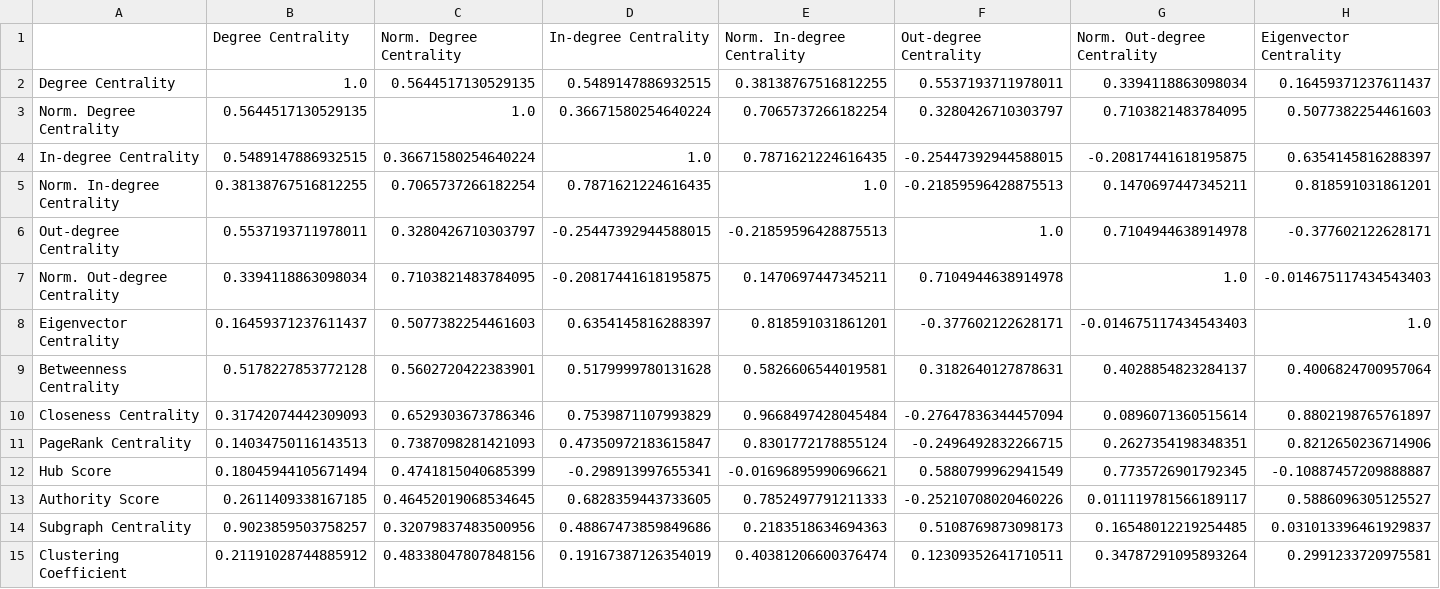
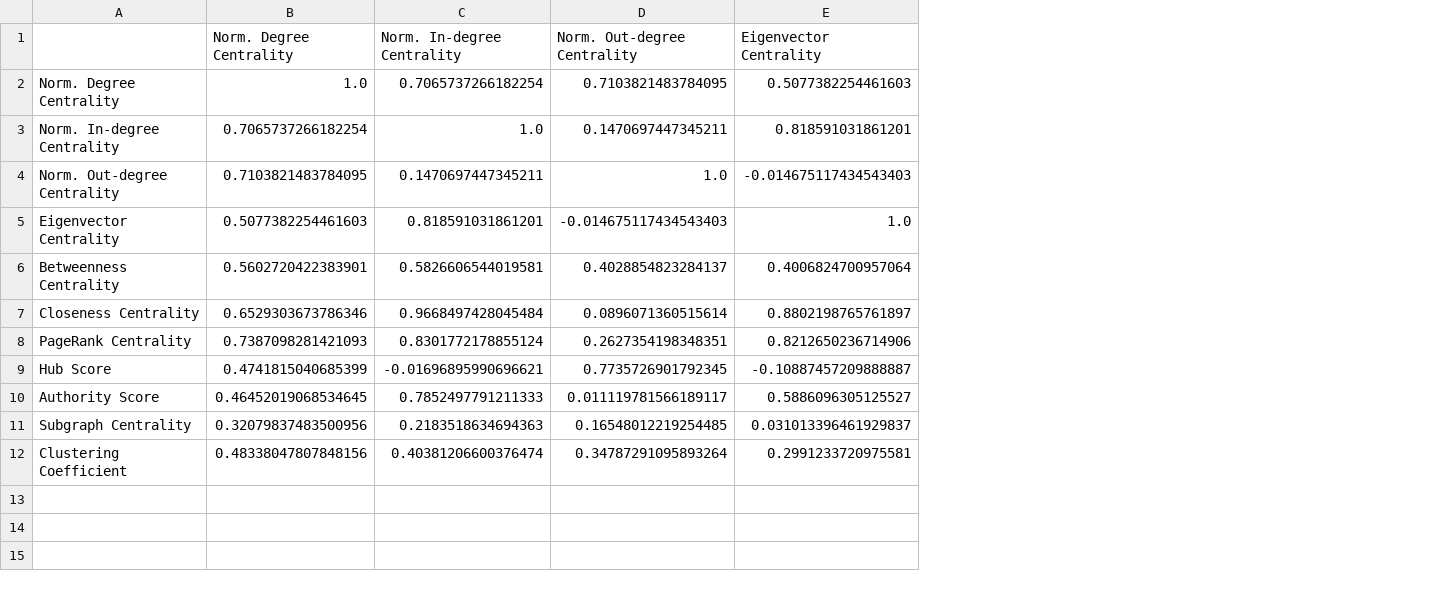
Before and after one commit to M3SOulu/SOSE2025_LeveragingNetworkMethodsForHublikeMicroserviceDetection, a CSV file: RANKSResults/spearman_correlation_matrix.csv, drawn as a sheet; only a part is shown; removed rows and columns are numbered as before the commit, all else as after; rows hold the shown columns only; the diff names each change by its address in the sheet, - before the commit and + after, or states it on an @@ line.

Commit message:
fix: do not use unnormalized degrees

```diff
--- a/RANKSResults/spearman_correlation_matrix.csv
+++ b/RANKSResults/spearman_correlation_matrix.csv
-column B (Degree Centrality), row 3: 0.5644517130529135; row 5: 0.38138767516812255; rows 7-15: 0.3394118863098034 | 0.16459371237611437 | 0.5178227853772128 | 0.31742074442309093 | 0.14034750116143513 | 0.18045944105671494 | 0.2611409338167185 | 0.9023859503758257 | 0.21191028744885912
-column D (In-degree Centrality), row 3: 0.36671580254640224; row 5: 0.7871621224616435; rows 7-15: -0.20817441618195875 | 0.6354145816288397 | 0.5179999780131628 | 0.7539871107993829 | 0.47350972183615847 | -0.298913997655341 | 0.6828359443733605 | 0.48867473859849686 | 0.19167387126354019
-column F (Out-degree Centrality), row 3: 0.3280426710303797; row 5: -0.21859596428875513; rows 7-15: 0.7104944638914978 | -0.377602122628171 | 0.3182640127878631 | -0.27647836344457094 | -0.2496492832266715 | 0.5880799962941549 | -0.25210708020460226 | 0.5108769873098173 | 0.12309352641710511
-row 2: Degree Centrality | 1.0 | 0.5644517130529135 | 0.5489147886932515 | 0.38138767516812255 | 0.5537193711978011 | 0.3394118863098034 | 0.16459371237611437
-row 4: In-degree Centrality | 0.5489147886932515 | 0.36671580254640224 | 1.0 | 0.7871621224616435 | -0.25447392944588015 | -0.20817441618195875 | 0.6354145816288397
-row 6: Out-degree Centrality | 0.5537193711978011 | 0.3280426710303797 | -0.25447392944588015 | -0.21859596428875513 | 1.0 | 0.7104944638914978 | -0.377602122628171
```
Also changed, not shown: RANKSResults/nemenyi_posthoc_test.csv, 5 other files.
